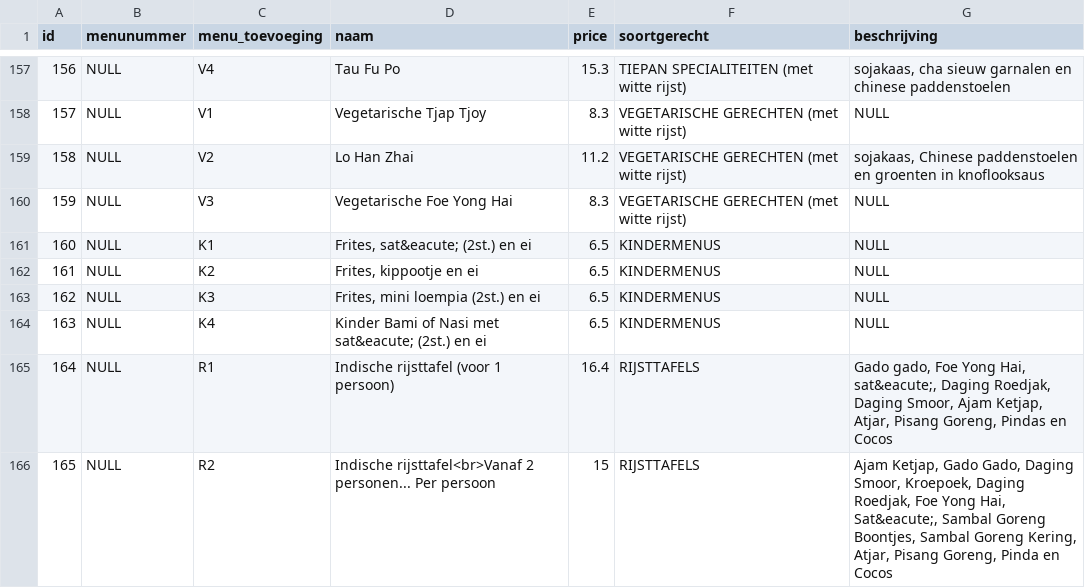
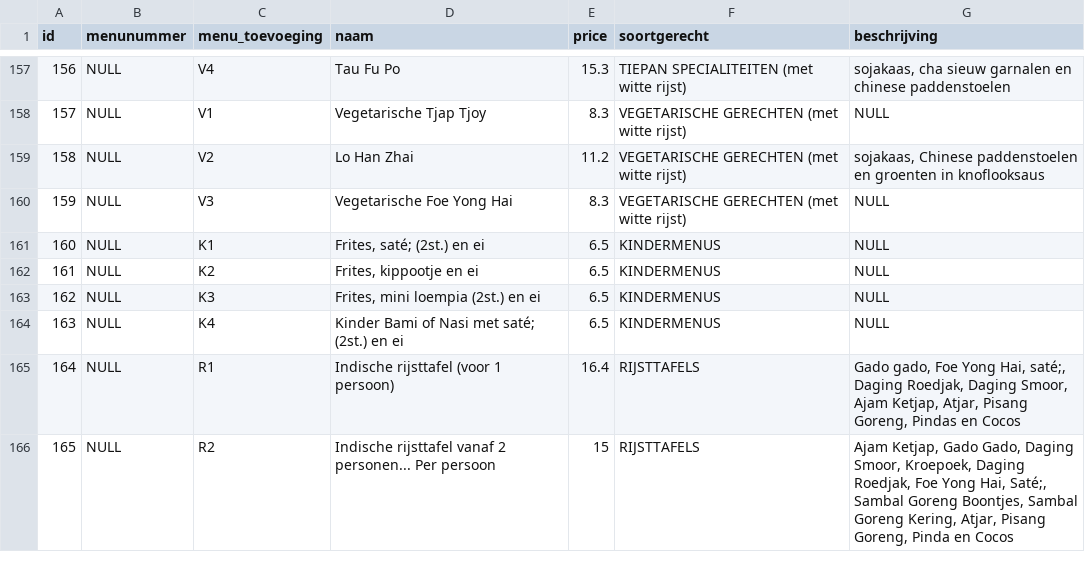
Before and after one commit to school-projects-gwb/avans-webfs-2223, a CSV file: database/menu_data.csv, drawn as a sheet; only a part is shown, gaps mark what is left out; the diff covers the shown part only.

Commit message:
nearly finished menu page and component

```diff
--- a/database/menu_data.csv
+++ b/database/menu_data.csv
@@ -160,7 +160,7 @@
 "159",NULL,"V3","Vegetarische Foe Yong Hai","8.3","VEGETARISCHE GERECHTEN (met witte rijst)",NULL
-"160",NULL,"K1","Frites, sat&eacute; (2st.) en ei","6.5","KINDERMENUS",NULL
+"160",NULL,"K1","Frites, saté; (2st.) en ei","6.5","KINDERMENUS",NULL
 "161",NULL,"K2","Frites, kippootje en ei","6.5","KINDERMENUS",NULL
 "162",NULL,"K3","Frites, mini loempia (2st.) en ei","6.5","KINDERMENUS",NULL
-"163",NULL,"K4","Kinder Bami of Nasi met sat&eacute; (2st.) en ei","6.5","KINDERMENUS",NULL
-"164",NULL,"R1","Indische rijsttafel (voor 1 persoon)","16.4","RIJSTTAFELS","Gado gado, Foe Yong Hai, sat&eacute;, Daging Roedjak, Daging Smoor, Ajam Ketjap, Atjar, Pisang Goreng, Pindas en Cocos"
-"165",NULL,"R2","Indische rijsttafel<br>Vanaf 2 personen... Per persoon","15","RIJSTTAFELS","Ajam Ketjap, Gado Gado, Daging Smoor, Kroepoek, Daging Roedjak, Foe Yong Hai, Sat&eacute;, Sambal Goreng Boontjes, Sambal Goreng Kering, Atjar, Pisang Goreng, Pinda en Cocos"
+"163",NULL,"K4","Kinder Bami of Nasi met saté; (2st.) en ei","6.5","KINDERMENUS",NULL
+"164",NULL,"R1","Indische rijsttafel (voor 1 persoon)","16.4","RIJSTTAFELS","Gado gado, Foe Yong Hai, saté;, Daging Roedjak, Daging Smoor, Ajam Ketjap, Atjar, Pisang Goreng, Pindas en Cocos"
+"165",NULL,"R2","Indische rijsttafel vanaf 2 personen... Per persoon","15","RIJSTTAFELS","Ajam Ketjap, Gado Gado, Daging Smoor, Kroepoek, Daging Roedjak, Foe Yong Hai, Saté;, Sambal Goreng Boontjes, Sambal Goreng Kering, Atjar, Pisang Goreng, Pinda en Cocos"
```
Also changed, not shown: 23 edited cells elsewhere in this file, 8 other files.
